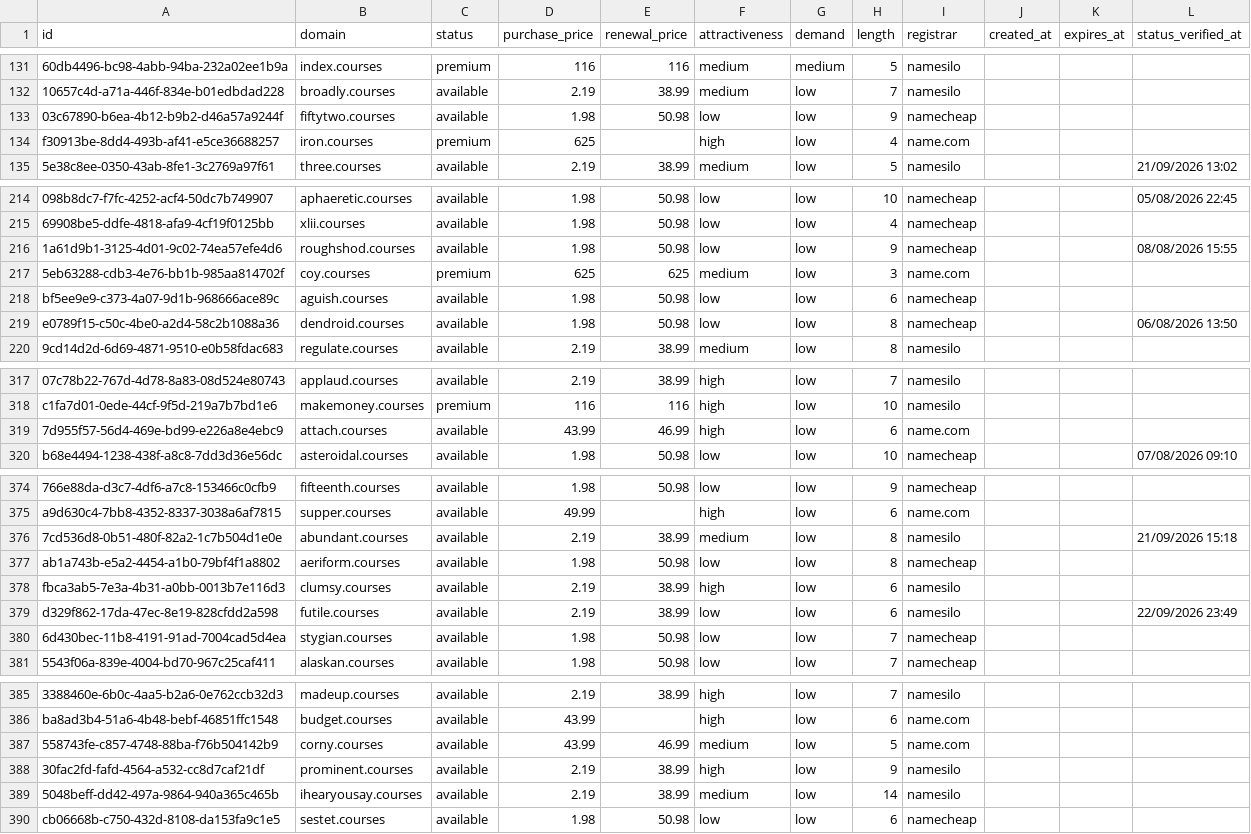
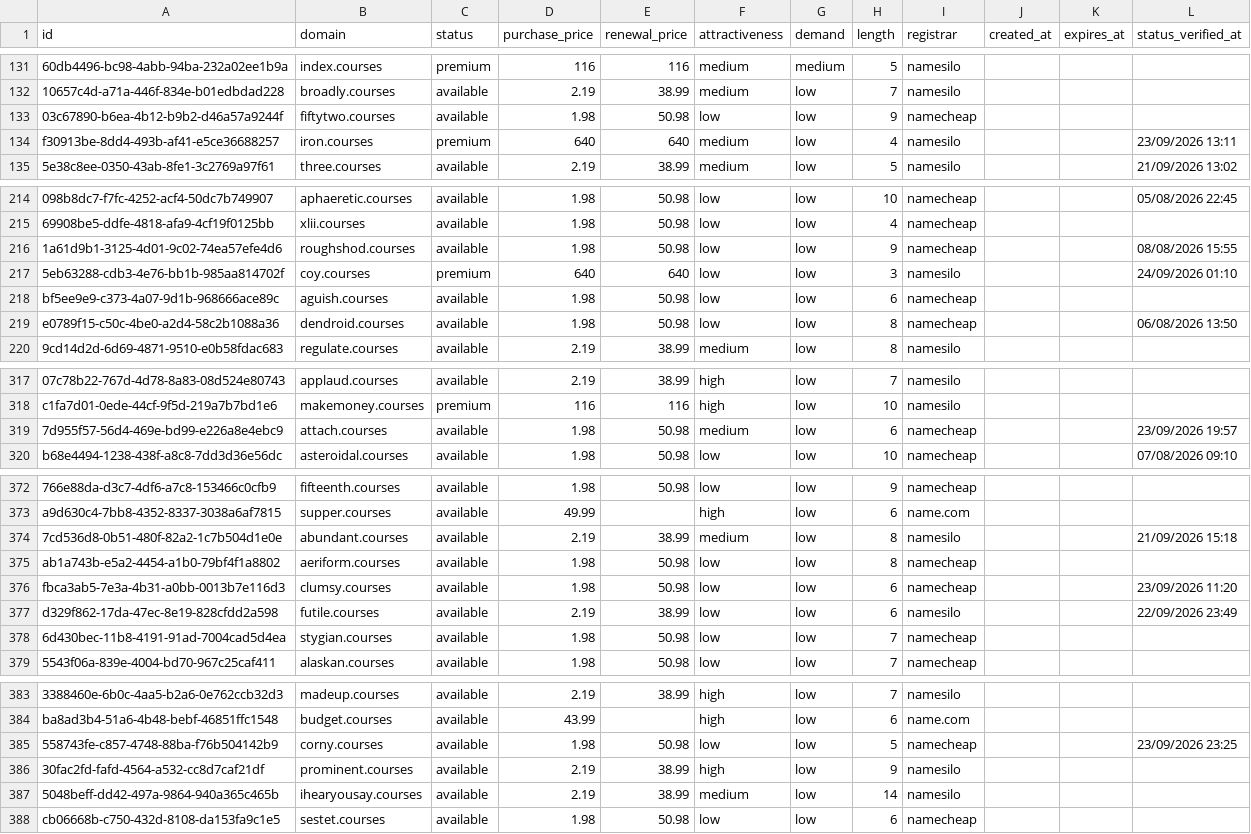
Before and after one commit to UniqueDomains/courses-oneword-domains, a CSV file: courses.csv, drawn as a sheet; only a part is shown, gaps mark what is left out; addresses are those after the commit; the diff covers the shown part only; the diff names each change by its address in the sheet, - before the commit and + after, or states it on an @@ line.

```diff
--- a/courses.csv
+++ b/courses.csv
-D134 (purchase_price): 625
+D134 (purchase_price): 640
-E134 (renewal_price): (empty)
+E134 (renewal_price): 640
-F134 (attractiveness): high
+F134 (attractiveness): medium
-I134 (registrar): name.com
+I134 (registrar): namesilo
-L134 (status_verified_at): (empty)
+L134 (status_verified_at): 23/09/2026 13:11
-D217 (purchase_price): 625
+D217 (purchase_price): 640
-E217 (renewal_price): 625
+E217 (renewal_price): 640
-F217 (attractiveness): medium
+F217 (attractiveness): low
-I217 (registrar): name.com
+I217 (registrar): namesilo
-L217 (status_verified_at): (empty)
+L217 (status_verified_at): 24/09/2026 01:10
-D319 (purchase_price): 43.99
+D319 (purchase_price): 1.98
-E319 (renewal_price): 46.99
+E319 (renewal_price): 50.98
-F319 (attractiveness): high
+F319 (attractiveness): medium
-I319 (registrar): name.com
+I319 (registrar): namecheap
-L319 (status_verified_at): (empty)
+L319 (status_verified_at): 23/09/2026 19:57
-D376 (purchase_price): 2.19
+D376 (purchase_price): 1.98
-E376 (renewal_price): 38.99
+E376 (renewal_price): 50.98
-F376 (attractiveness): high
+F376 (attractiveness): low
-I376 (registrar): namesilo
+I376 (registrar): namecheap
-L376 (status_verified_at): (empty)
+L376 (status_verified_at): 23/09/2026 11:20
-D385 (purchase_price): 43.99
+D385 (purchase_price): 1.98
-E385 (renewal_price): 46.99
+E385 (renewal_price): 50.98
-F385 (attractiveness): medium
+F385 (attractiveness): low
-I385 (registrar): name.com
+I385 (registrar): namecheap
-L385 (status_verified_at): (empty)
+L385 (status_verified_at): 23/09/2026 23:25
```
Also changed, not shown: 2 added rows, 2 removed rows and 124 edited cells elsewhere in this file, 4 other files.
